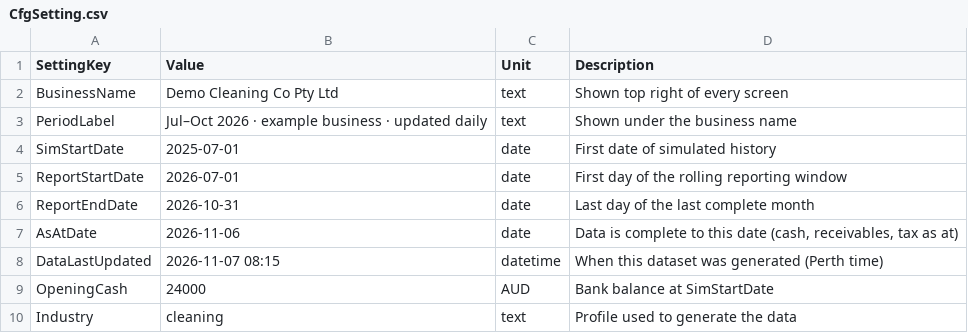
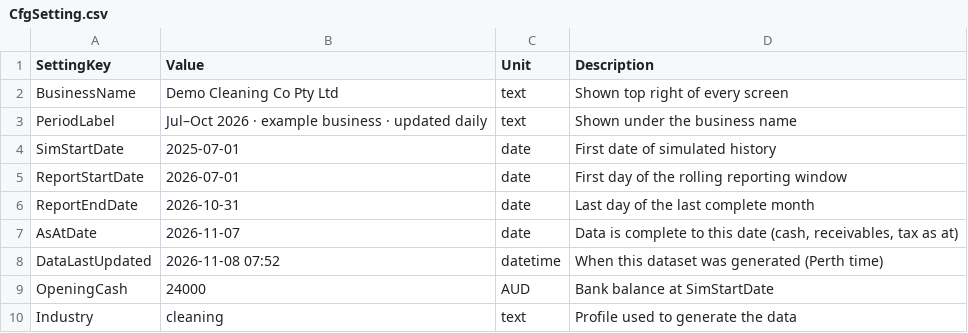
Before and after one commit to pathak007/rudram-ceo-dashboard-demo-data, a CSV file: data/cleaning/CfgSetting.csv, drawn as a sheet; only a part is shown.

```diff
--- a/data/cleaning/CfgSetting.csv
+++ b/data/cleaning/CfgSetting.csv
@@ -6,4 +6,4 @@ ReportStartDate,2026-07-01,date,First day of the rolling reporting window
 ReportEndDate,2026-10-31,date,Last day of the last complete month
-AsAtDate,2026-11-06,date,"Data is complete to this date (cash, receivables, tax as at)"
-DataLastUpdated,2026-11-07 08:15,datetime,When this dataset was generated (Perth time)
+AsAtDate,2026-11-07,date,"Data is complete to this date (cash, receivables, tax as at)"
+DataLastUpdated,2026-11-08 07:52,datetime,When this dataset was generated (Perth time)
 OpeningCash,24000,AUD,Bank balance at SimStartDate
```
Also changed, not shown: data/cleaning/DimDate.csv, data/cleaning/FactBankTransaction.csv, 6 other files.
